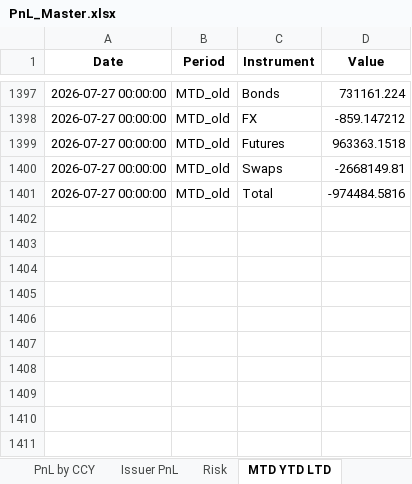
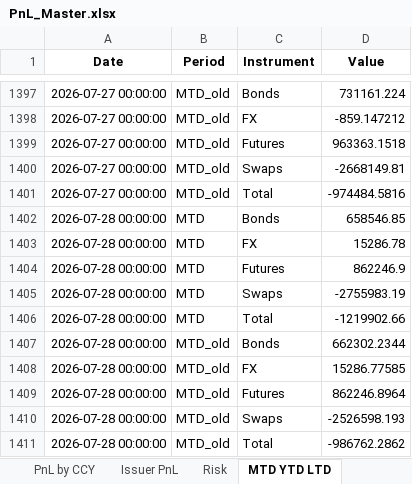
Before and after one commit to akshatssrivv/PnL_Master, an Excel workbook: PnL_Master.xlsx, sheet MTD YTD LTD, drawn as a sheet; only a part is shown, gaps mark what is left out; values as stored, in another font and other column widths than the file's, no borders; the diff names each change by its address in the sheet, - before the commit and + after, or states it on an @@ line.

```diff
--- a/PnL_Master.xlsx (sheet MTD YTD LTD)
+++ b/PnL_Master.xlsx (sheet MTD YTD LTD)
+row 1402: 2026-07-28 00:00:00 | MTD | Bonds | 658546.85
+row 1403: 2026-07-28 00:00:00 | MTD | FX | 15286.78
+row 1404: 2026-07-28 00:00:00 | MTD | Futures | 862246.9
+row 1405: 2026-07-28 00:00:00 | MTD | Swaps | -2755983.19
+row 1406: 2026-07-28 00:00:00 | MTD | Total | -1219902.66
+row 1407: 2026-07-28 00:00:00 | MTD_old | Bonds | 662302.2344
+row 1408: 2026-07-28 00:00:00 | MTD_old | FX | 15286.77585
+row 1409: 2026-07-28 00:00:00 | MTD_old | Futures | 862246.8964
+row 1410: 2026-07-28 00:00:00 | MTD_old | Swaps | -2526598.193
+row 1411: 2026-07-28 00:00:00 | MTD_old | Total | -986762.2862
```
Also changed, not shown: sheet Risk, sheet PnL by CCY, sheet Issuer PnL.
